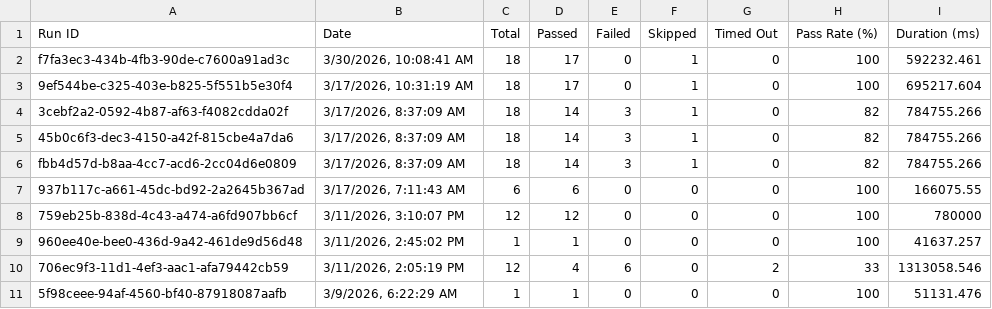
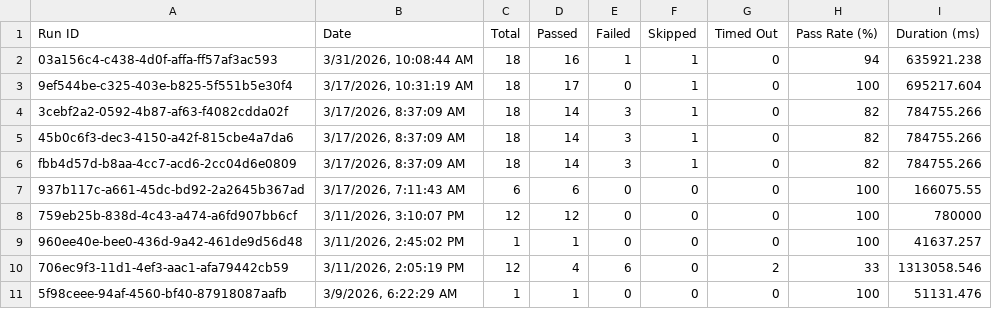
Before and after one commit to saira-uwc/asksam-playwright-reports, a CSV file: exports/all-runs-summary.csv, drawn as a sheet.

```diff
--- a/exports/all-runs-summary.csv
+++ b/exports/all-runs-summary.csv
@@ -1,3 +1,3 @@
 Run ID,Date,Total,Passed,Failed,Skipped,Timed Out,Pass Rate (%),Duration (ms)
-"f7fa3ec3-434b-4fb3-90de-c7600a91ad3c","3/30/2026, 10:08:41 AM",18,17,0,1,0,100,592232.461
+"03a156c4-c438-4d0f-affa-ff57af3ac593","3/31/2026, 10:08:44 AM",18,16,1,1,0,94,635921.238
 "9ef544be-c325-403e-b825-5f551b5e30f4","3/17/2026, 10:31:19 AM",18,17,0,1,0,100,695217.604
```
Also changed, not shown: exports/current-run.csv, 7 other files.
